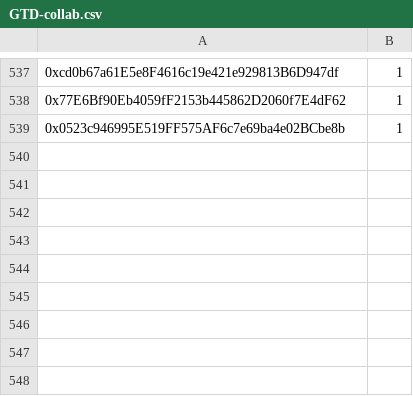
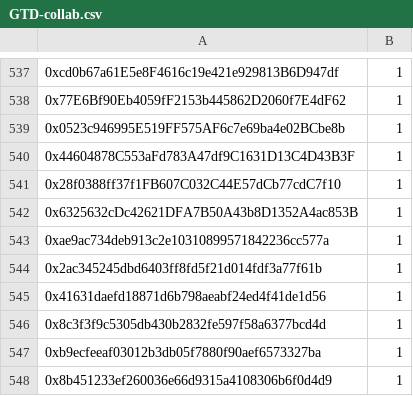
Before and after one commit to TradingDevPro/MegaBunnyVerseWeb, a CSV file: data/GTD-collab.csv, drawn as a sheet; only a part is shown, gaps mark what is left out; the diff names each change by its address in the sheet, - before the commit and + after, or states it on an @@ line.

```diff
--- a/data/GTD-collab.csv
+++ b/data/GTD-collab.csv
+row 540: 0x44604878C553aFd783A47df9C1631D13C4D43B3F | 1
+row 541: 0x28f0388ff37f1FB607C032C44E57dCb77cdC7f10 | 1
+row 542: 0x6325632cDc42621DFA7B50A43b8D1352A4ac853B | 1
+row 543: 0xae9ac734deb913c2e10310899571842236cc577a | 1
+row 544: 0x2ac345245dbd6403ff8fd5f21d014fdf3a77f61b | 1
+row 545: 0x41631daefd18871d6b798aeabf24ed4f41de1d56 | 1
+row 546: 0x8c3f3f9c5305db430b2832fe597f58a6377bcd4d | 1
+row 547: 0xb9ecfeeaf03012b3db05f7880f90aef6573327ba | 1
+row 548: 0x8b451233ef260036e66d9315a4108306b6f0d4d9 | 1
```
Also changed, not shown: data/FCFS1-collab.csv.
